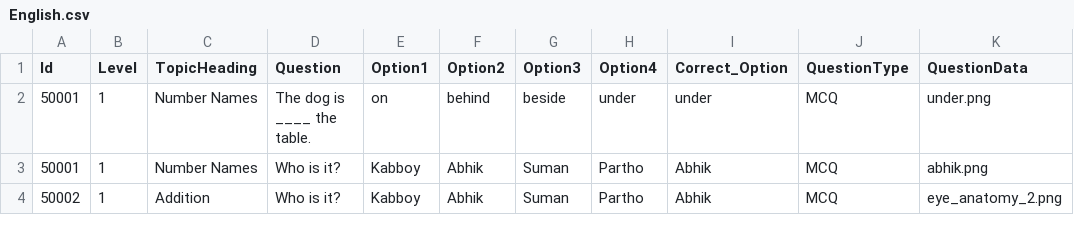
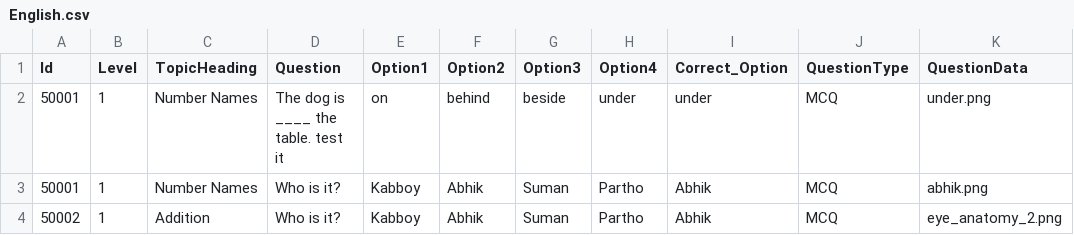
Before and after one commit to ParthoSarothiDas/mcq-data, a CSV file: learn_with_fun/explorer/English.csv, drawn as a sheet; only a part is shown.

Commit message:
Update English.csv

```diff
--- a/learn_with_fun/explorer/English.csv
+++ b/learn_with_fun/explorer/English.csv
@@ -1,3 +1,3 @@
 Id,Level,TopicHeading,Question,Option1,Option2,Option3,Option4,Correct_Option,QuestionType,QuestionData
-50001,1,Number Names,The dog is ____ the table.,on,behind,beside,under,under,MCQ,under.png
+50001,1,Number Names,The dog is ____ the table. test it,on,behind,beside,under,under,MCQ,under.png
 50001,1,Number Names,Who is it?,Kabboy,Abhik,Suman,Partho,Abhik,MCQ,abhik.png
```
